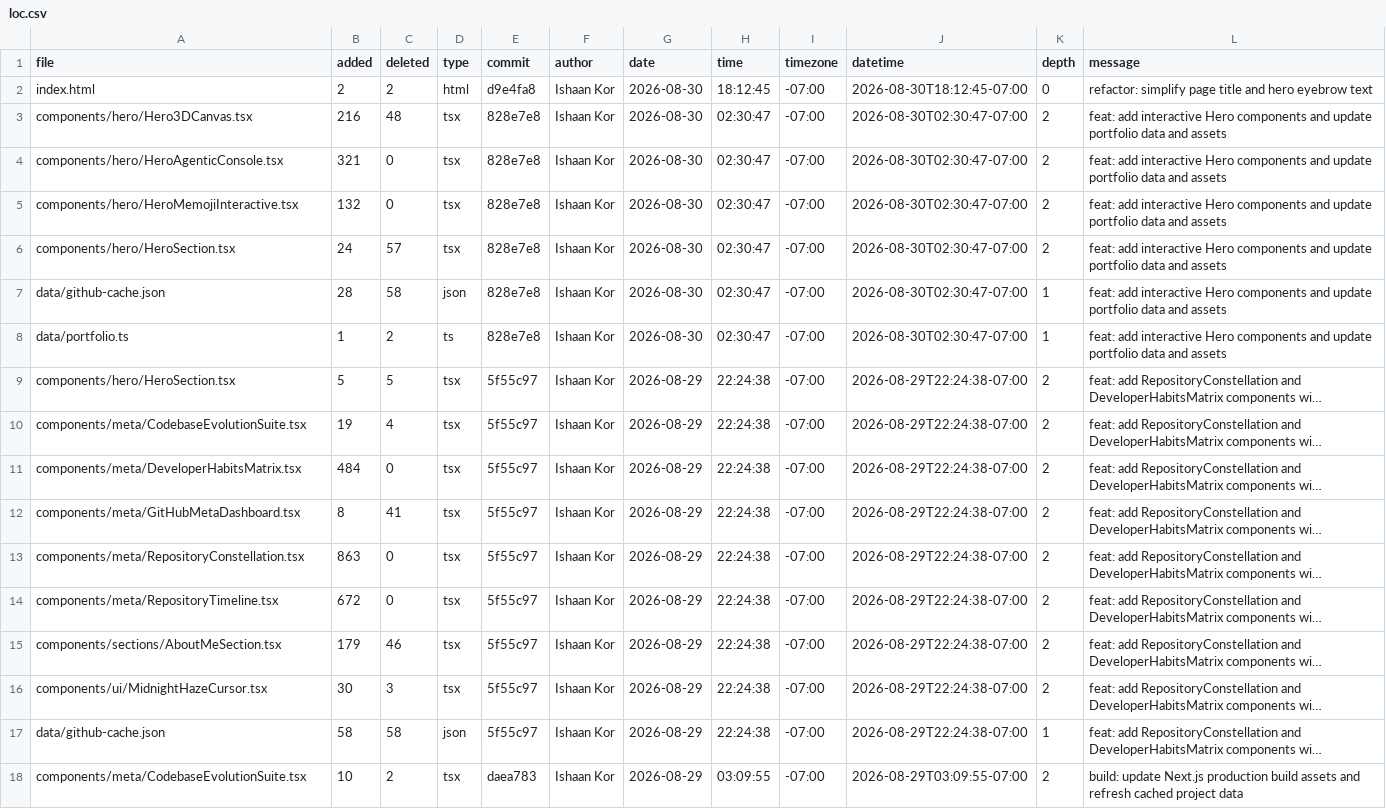
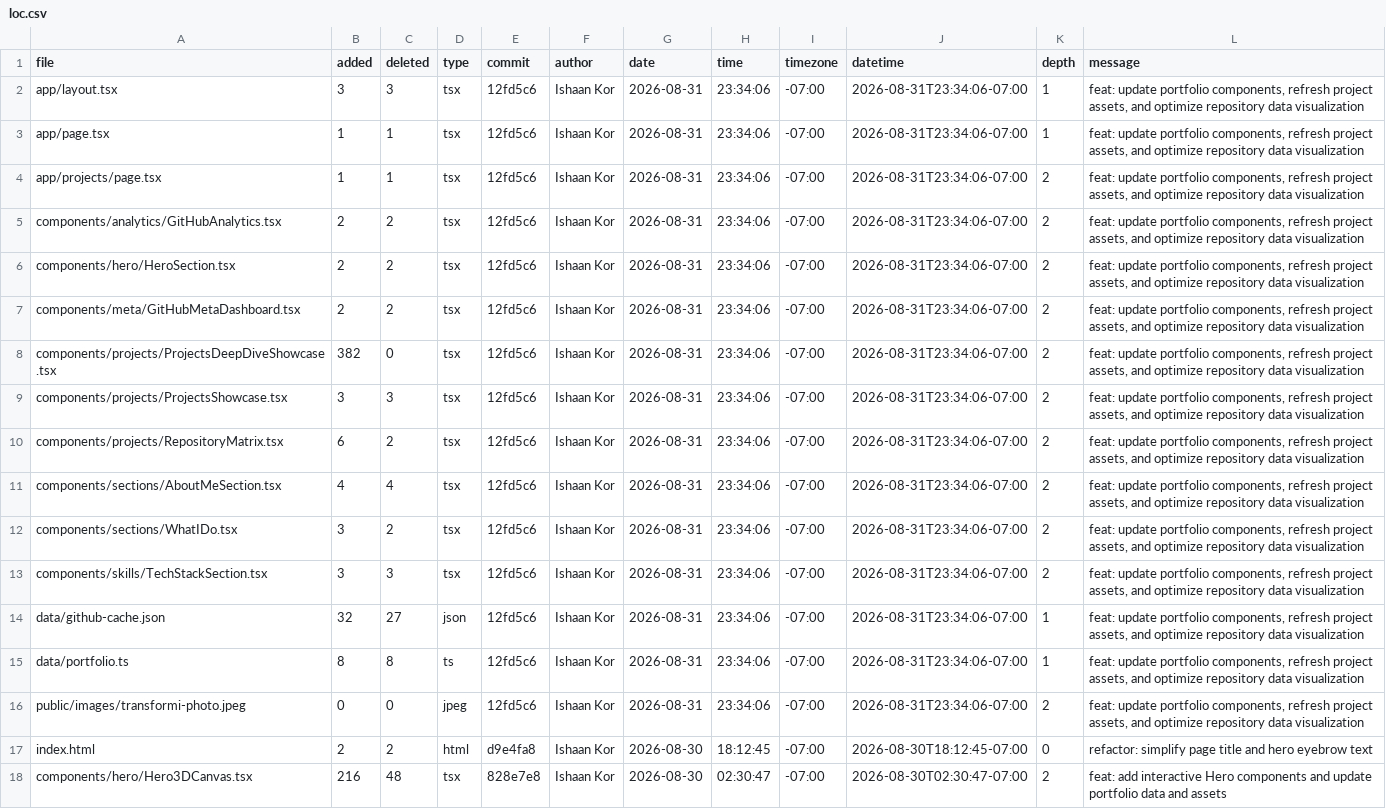
Before and after one commit to ishaankor/my-data-science-portfolio, a CSV file: out/loc.csv, drawn as a sheet; only a part is shown; the shorter side is filled out with more unchanged rows; long unchanged cells end in …; the diff names each change by its address in the sheet, - before the commit and + after, or states it on an @@ line.

Commit message:
feat: add Datafy AI project details and update repository metadata dashboards

```diff
--- a/out/loc.csv
+++ b/out/loc.csv
+row 2: app/layout.tsx | 3 | 3 | tsx | 12fd5c6 | Ishaan Kor | 2026-08-31 | 23:34:06 | -07:00 | 2026-08-31T23:34:06-07:00 | 1 | feat: update portfolio components, refresh project assets, and optimize repository data visualization
+row 3: app/page.tsx | 1 | 1 | tsx | 12fd5c6 | Ishaan Kor | 2026-08-31 | 23:34:06 | -07:00 | 2026-08-31T23:34:06-07:00 | 1 | feat: update portfolio components, refresh project assets, and optimize repository data visualization
+row 4: app/projects/page.tsx | 1 | 1 | tsx | 12fd5c6 | Ishaan Kor | 2026-08-31 | 23:34:06 | -07:00 | 2026-08-31T23:34:06-07:00 | 2 | feat: update portfolio components, refresh project assets, and optimize repository data visualization
+row 5: components/analytics/GitHubAnalytics.tsx | 2 | 2 | tsx | 12fd5c6 | Ishaan Kor | 2026-08-31 | 23:34:06 | -07:00 | 2026-08-31T23:34:06-07:00 | 2 | feat: update portfolio components, refresh project assets, and optimize repository data visualization
+row 6: components/hero/HeroSection.tsx | 2 | 2 | tsx | 12fd5c6 | Ishaan Kor | 2026-08-31 | 23:34:06 | -07:00 | 2026-08-31T23:34:06-07:00 | 2 | feat: update portfolio components, refresh project assets, and optimize repository data visualization
+row 7: components/meta/GitHubMetaDashboard.tsx | 2 | 2 | tsx | 12fd5c6 | Ishaan Kor | 2026-08-31 | 23:34:06 | -07:00 | 2026-08-31T23:34:06-07:00 | 2 | feat: update portfolio components, refresh project assets, and optimize repository data visualization
+row 8: components/projects/ProjectsDeepDiveShowcase.tsx | 382 | 0 | tsx | 12fd5c6 | Ishaan Kor | 2026-08-31 | 23:34:06 | -07:00 | 2026-08-31T23:34:06-07:00 | 2 | feat: update portfolio components, refresh project assets, and optimize repository data visualization
+row 9: components/projects/ProjectsShowcase.tsx | 3 | 3 | tsx | 12fd5c6 | Ishaan Kor | 2026-08-31 | 23:34:06 | -07:00 | 2026-08-31T23:34:06-07:00 | 2 | feat: update portfolio components, refresh project assets, and optimize repository data visualization
+row 10: components/projects/RepositoryMatrix.tsx | 6 | 2 | tsx | 12fd5c6 | Ishaan Kor | 2026-08-31 | 23:34:06 | -07:00 | 2026-08-31T23:34:06-07:00 | 2 | feat: update portfolio components, refresh project assets, and optimize repository data visualization
+row 11: components/sections/AboutMeSection.tsx | 4 | 4 | tsx | 12fd5c6 | Ishaan Kor | 2026-08-31 | 23:34:06 | -07:00 | 2026-08-31T23:34:06-07:00 | 2 | feat: update portfolio components, refresh project assets, and optimize repository data visualization
+row 12: components/sections/WhatIDo.tsx | 3 | 2 | tsx | 12fd5c6 | Ishaan Kor | 2026-08-31 | 23:34:06 | -07:00 | 2026-08-31T23:34:06-07:00 | 2 | feat: update portfolio components, refresh project assets, and optimize repository data visualization
+row 13: components/skills/TechStackSection.tsx | 3 | 3 | tsx | 12fd5c6 | Ishaan Kor | 2026-08-31 | 23:34:06 | -07:00 | 2026-08-31T23:34:06-07:00 | 2 | feat: update portfolio components, refresh project assets, and optimize repository data visualization
+row 14: data/github-cache.json | 32 | 27 | json | 12fd5c6 | Ishaan Kor | 2026-08-31 | 23:34:06 | -07:00 | 2026-08-31T23:34:06-07:00 | 1 | feat: update portfolio components, refresh project assets, and optimize repository data visualization
+row 15: data/portfolio.ts | 8 | 8 | ts | 12fd5c6 | Ishaan Kor | 2026-08-31 | 23:34:06 | -07:00 | 2026-08-31T23:34:06-07:00 | 1 | feat: update portfolio components, refresh project assets, and optimize repository data visualization
+row 16: public/images/transformi-photo.jpeg | 0 | 0 | jpeg | 12fd5c6 | Ishaan Kor | 2026-08-31 | 23:34:06 | -07:00 | 2026-08-31T23:34:06-07:00 | 2 | feat: update portfolio components, refresh project assets, and optimize repository data visualization
```
Also changed, not shown: 27 other files.
